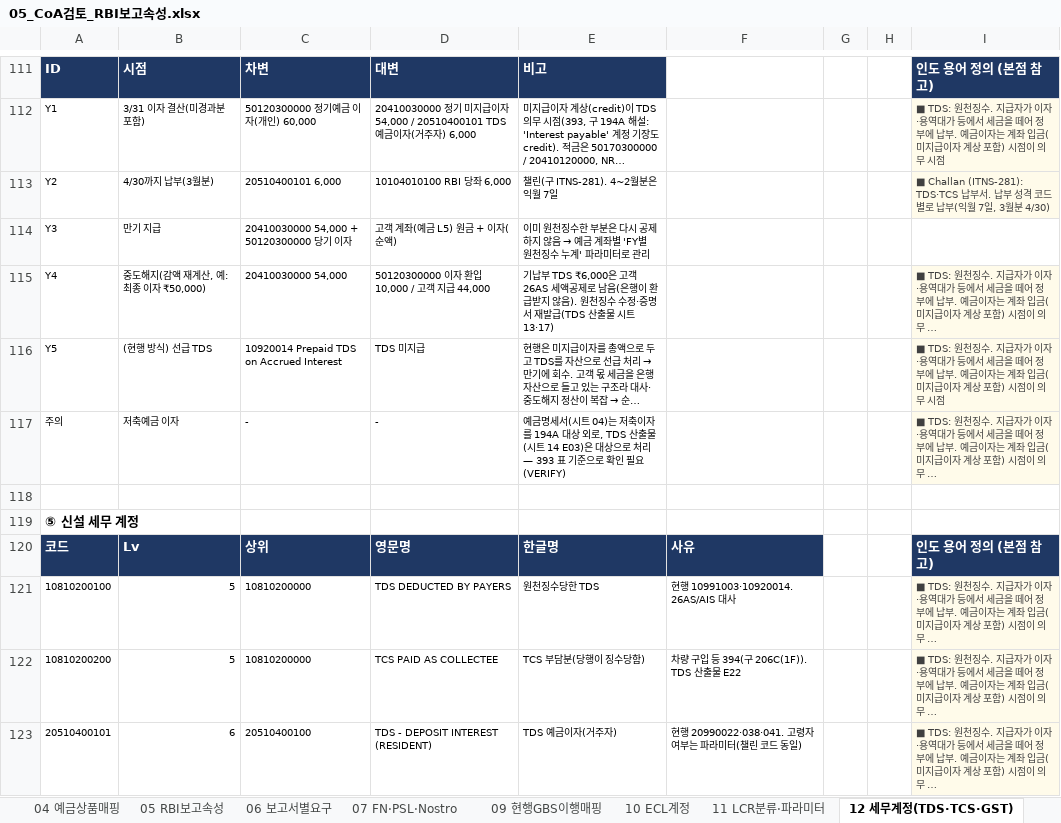
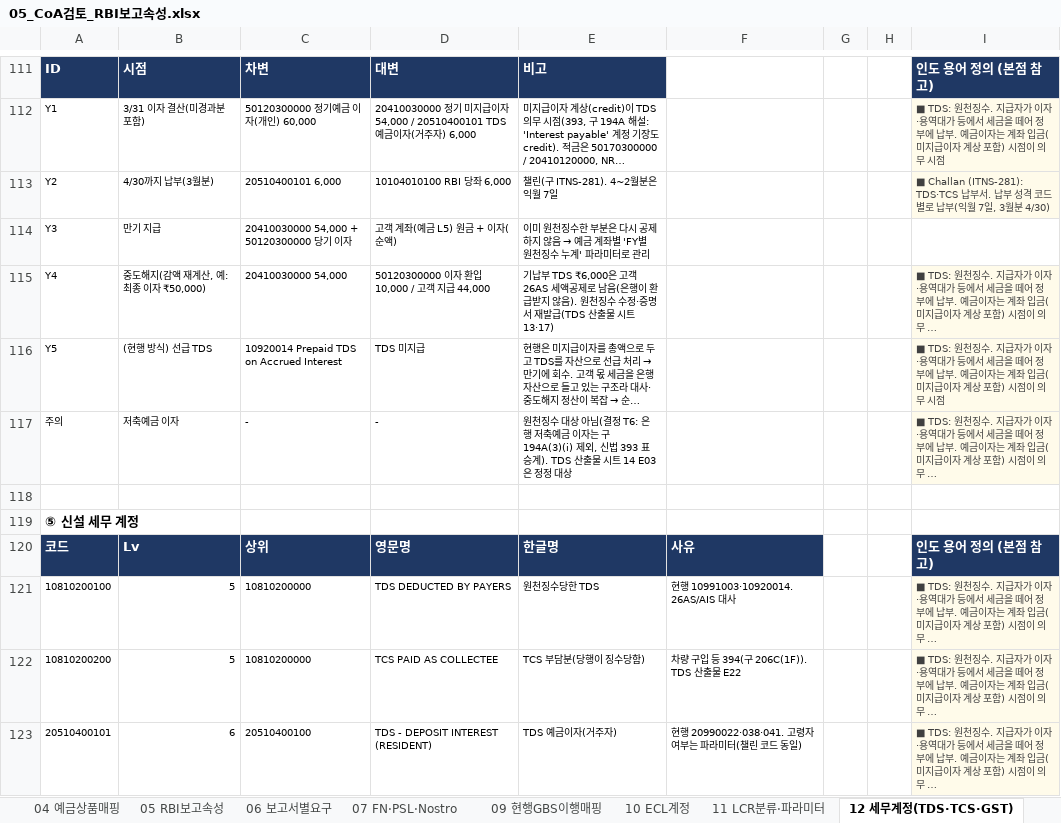
Before and after one commit to bellrubytiger-eng/Tradefinance, an Excel workbook: docs/05_CoA검토_RBI보고속성.xlsx, sheet 12 세무계정(TDS·TCS·GST), drawn as a sheet; only a part is shown, gaps mark what is left out; long unchanged cells end in …; values as stored, in another font and other column widths than the file's, no borders; the diff names each change by its address in the sheet, - before the commit and + after, or states it on an @@ line.

```diff
--- a/docs/05_CoA검토_RBI보고속성.xlsx (sheet 12 세무계정(TDS·TCS·GST))
+++ b/docs/05_CoA검토_RBI보고속성.xlsx (sheet 12 세무계정(TDS·TCS·GST))
-E117: 예금명세서(시트 04)는 저축이자를 194A 대상 외로, TDS 산출물(시트 14 E03)은 대상으로 처리 — 393 표 기준으로 확인 필요(VERIFY)
+E117: 원천징수 대상 아님(결정 T6: 은행 저축예금 이자는 구 194A(3)(i) 제외, 신법 393 표 승계). TDS 산출물 시트 14 E03은 정정 대상
```
Also changed, not shown: 5 other files.
